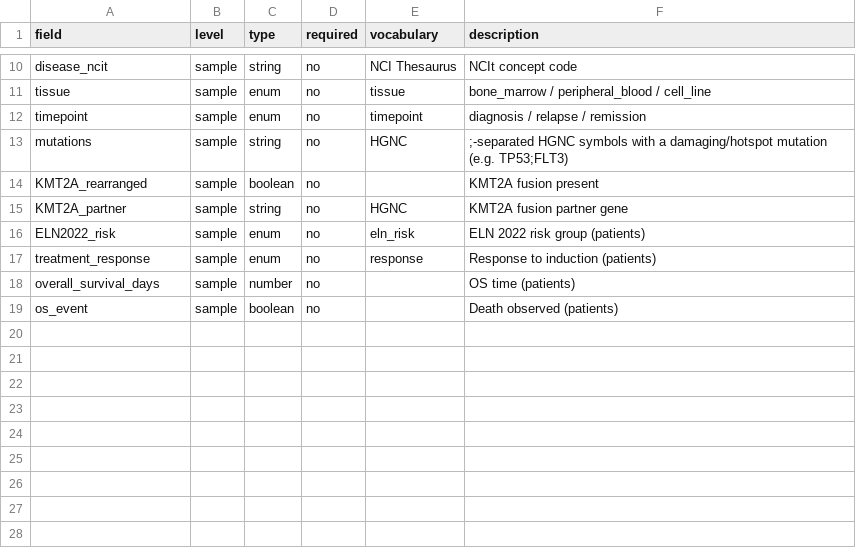
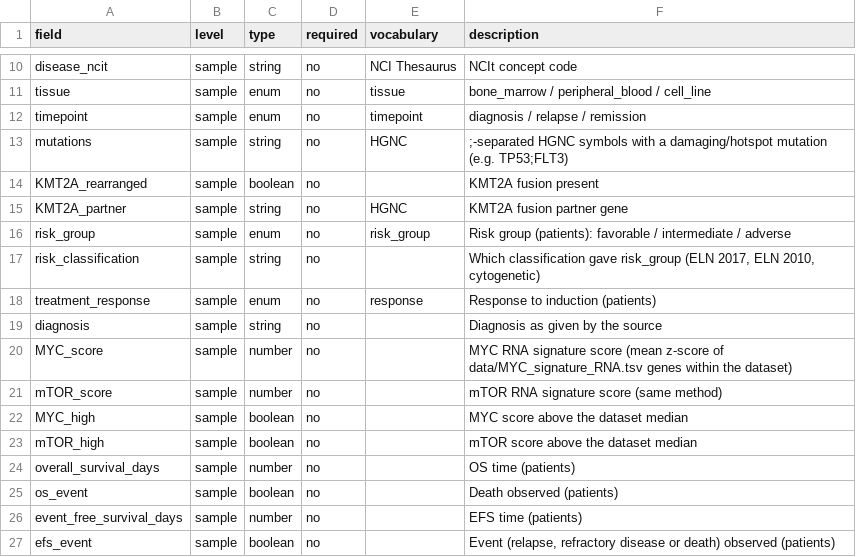
Before and after one commit to 2026-NCI-Data-Jamboree/AML_data_processing, a TSV file: schema/sample_annotation.tsv, drawn as a sheet; only a part is shown, gaps mark what is left out.

Commit message:
add patient data of four cohorts

```diff
--- a/schema/sample_annotation.tsv
+++ b/schema/sample_annotation.tsv
@@ -15,5 +15,13 @@ KMT2A_rearranged	sample	boolean	no		KMT2A fusion present
 KMT2A_partner	sample	string	no	HGNC	KMT2A fusion partner gene
-ELN2022_risk	sample	enum	no	eln_risk	ELN 2022 risk group (patients)
+risk_group	sample	enum	no	risk_group	Risk group (patients): favorable / intermediate / adverse
+risk_classification	sample	string	no		Which classification gave risk_group (ELN 2017, ELN 2010, cytogenetic)
 treatment_response	sample	enum	no	response	Response to induction (patients)
+diagnosis	sample	string	no		Diagnosis as given by the source
+MYC_score	sample	number	no		MYC RNA signature score (mean z-score of data/MYC_signature_RNA.tsv genes within the dataset)
+mTOR_score	sample	number	no		mTOR RNA signature score (same method)
+MYC_high	sample	boolean	no		MYC score above the dataset median
+mTOR_high	sample	boolean	no		mTOR score above the dataset median
 overall_survival_days	sample	number	no		OS time (patients)
 os_event	sample	boolean	no		Death observed (patients)
+event_free_survival_days	sample	number	no		EFS time (patients)
+efs_event	sample	boolean	no		Event (relapse, refractory disease or death) observed (patients)
```
Also changed, not shown: catalog/datasets.tsv, schema/vocabularies.tsv, 7 other files.
